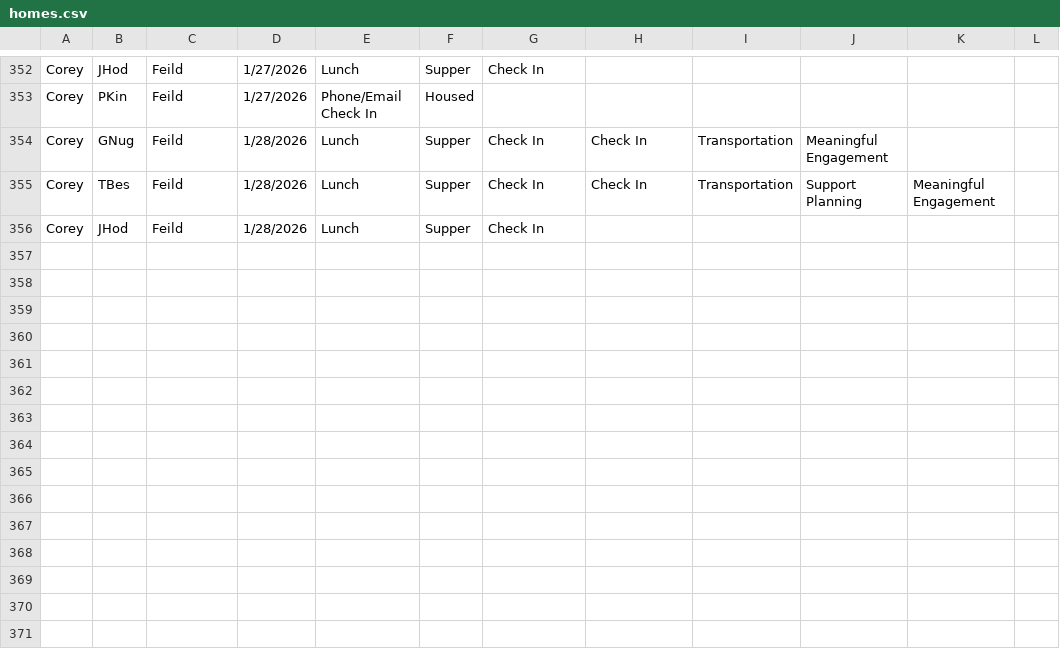
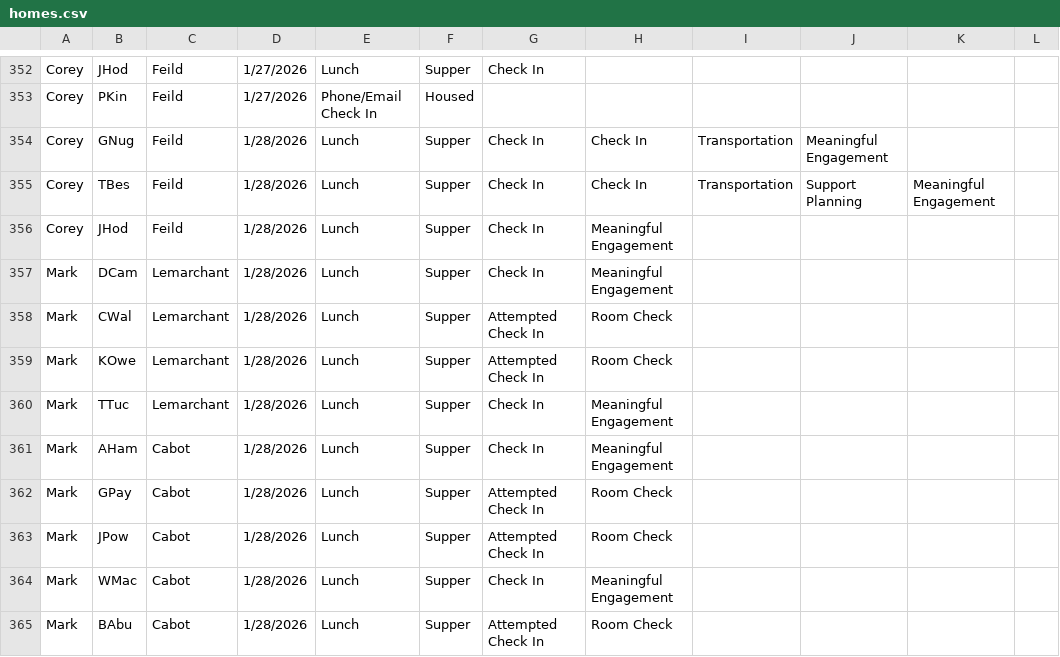
Before and after one commit to rcahill-code/homes-live, a CSV file: data/homes.csv, drawn as a sheet; only a part is shown, gaps mark what is left out.

```diff
--- a/data/homes.csv
+++ b/data/homes.csv
@@ -355,2 +355,11 @@ Corey,GNug,Feild,1/28/2026,Lunch,Supper,Check In,Check In,Transportation,Meaning
 Corey,TBes,Feild,1/28/2026,Lunch,Supper,Check In,Check In,Transportation,Support Planning,Meaningful Engagement,
-Corey,JHod,Feild,1/28/2026,Lunch,Supper,Check In,,,,,
+Corey,JHod,Feild,1/28/2026,Lunch,Supper,Check In,Meaningful Engagement,,,,
+Mark,DCam,Lemarchant,1/28/2026,Lunch,Supper,Check In,Meaningful Engagement,,,,
+Mark,CWal,Lemarchant,1/28/2026,Lunch,Supper,Attempted Check In,Room Check,,,,
+Mark,KOwe,Lemarchant,1/28/2026,Lunch,Supper,Attempted Check In,Room Check,,,,
+Mark,TTuc,Lemarchant,1/28/2026,Lunch,Supper,Check In,Meaningful Engagement,,,,
+Mark,AHam,Cabot,1/28/2026,Lunch,Supper,Check In,Meaningful Engagement,,,,
+Mark,GPay,Cabot,1/28/2026,Lunch,Supper,Attempted Check In,Room Check,,,,
+Mark,JPow,Cabot,1/28/2026,Lunch,Supper,Attempted Check In,Room Check,,,,
+Mark,WMac,Cabot,1/28/2026,Lunch,Supper,Check In,Meaningful Engagement,,,,
+Mark,BAbu,Cabot,1/28/2026,Lunch,Supper,Attempted Check In,Room Check,,,,
```
